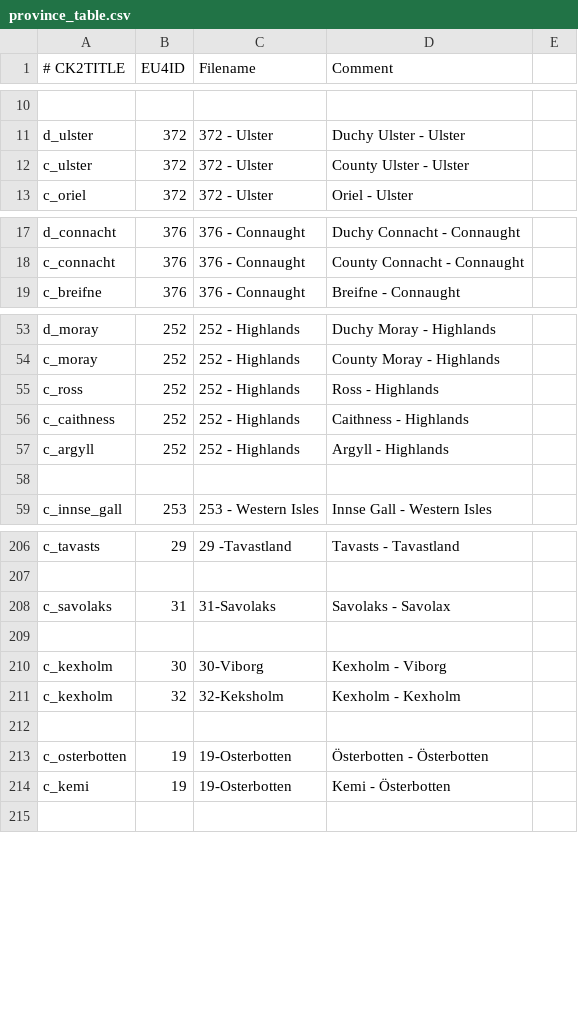
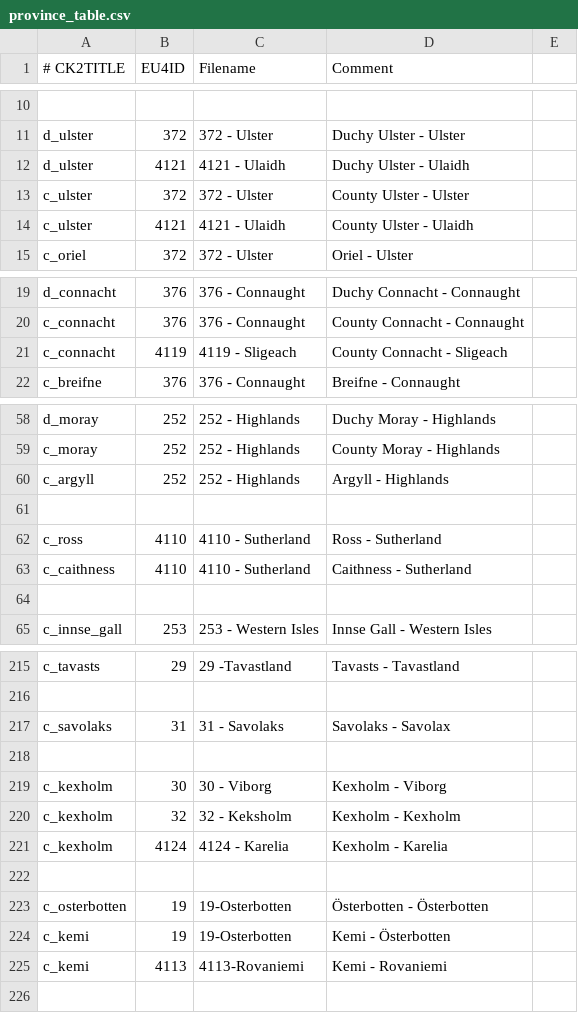
Before and after one commit to tomaszkam/vcf, a CSV file: vcf/eu4_converter/province_table.csv, drawn as a sheet; only a part is shown, gaps mark what is left out; removed rows and columns are numbered as before the commit, all else as after; the diff covers the shown part only; the diff names each change by its address in the sheet, - before the commit and + after, or states it on an @@ line.

Commit message:
Parital fix of A14

```diff
--- a/vcf/eu4_converter/province_table.csv
+++ b/vcf/eu4_converter/province_table.csv
+row 12: d_ulster | 4121 | 4121 - Ulaidh | Duchy Ulster - Ulaidh
+row 14: c_ulster | 4121 | 4121 - Ulaidh | County Ulster - Ulaidh
+row 21: c_connacht | 4119 | 4119 - Sligeach | County Connacht - Sligeach
-row 55: c_ross | 252 | 252 - Highlands | Ross - Highlands
-row 56: c_caithness | 252 | 252 - Highlands | Caithness - Highlands
+row 62: c_ross | 4110 | 4110 - Sutherland | Ross - Sutherland
+row 63: c_caithness | 4110 | 4110 - Sutherland | Caithness - Sutherland
+row 64: (empty)
-C217 (Filename): 31-Savolaks
+C217 (Filename): 31 - Savolaks
-C219 (Filename): 30-Viborg
+C219 (Filename): 30 - Viborg
-C220 (Filename): 32-Keksholm
+C220 (Filename): 32 - Keksholm
+row 221: c_kexholm | 4124 | 4124 - Karelia | Kexholm - Karelia
+row 225: c_kemi | 4113 | 4113-Rovaniemi | Kemi - Rovaniemi
```
Also changed, not shown: 17 added rows and 26 edited cells elsewhere in this file.
